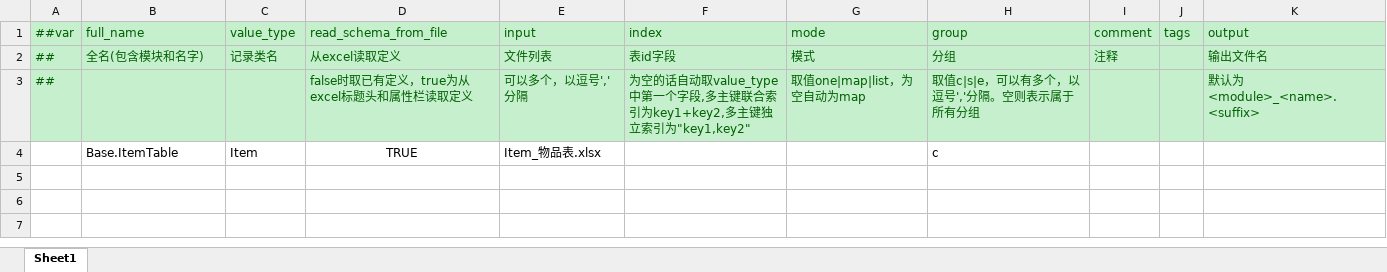
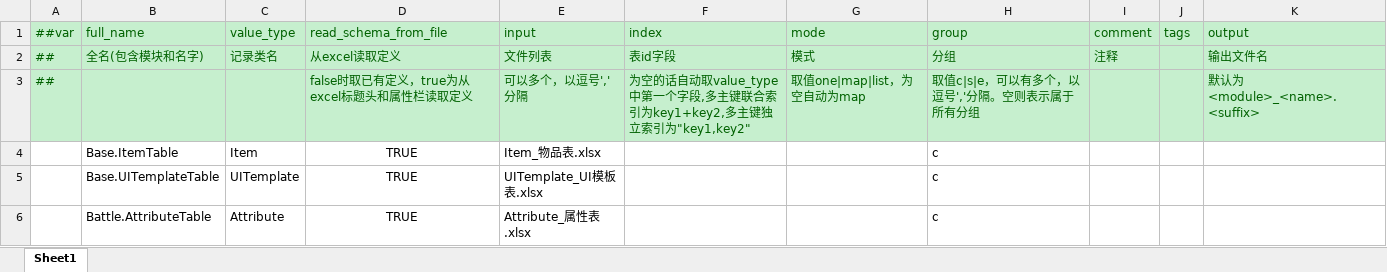
Before and after one commit to AnswerHom/MyFramework-Data, an Excel workbook: Data/Tables/__tables__.xlsx, sheet Sheet1, drawn as a sheet; values as stored, in another font and other column widths than the file's, no borders; the diff names each change by its address in the sheet, - before the commit and + after, or states it on an @@ line.

```diff
--- a/Data/Tables/__tables__.xlsx (sheet Sheet1)
+++ b/Data/Tables/__tables__.xlsx (sheet Sheet1)
+row 5:  | Base.UITemplateTable | UITemplate | TRUE | UITemplate_UI模板表.xlsx |  |  | c
+row 6:  | Battle.AttributeTable | Attribute | TRUE | Attribute_属性表.xlsx |  |  | c
```
Also changed, not shown: 2 other files.
